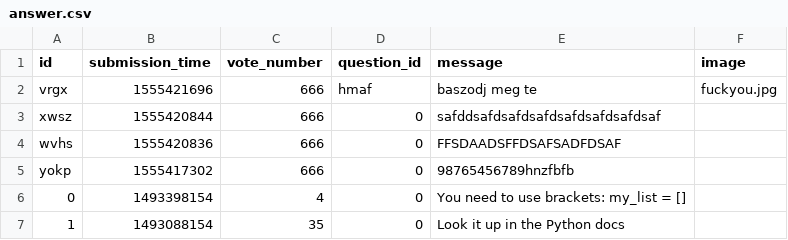
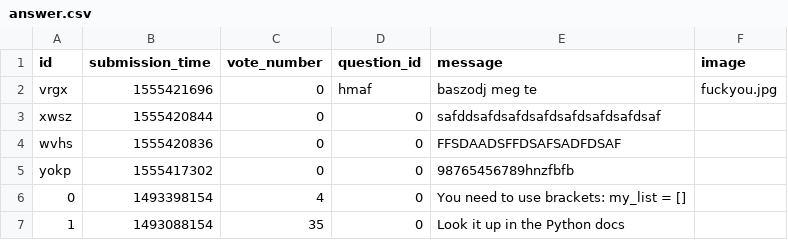
Before and after one commit to AkosCzifra/ask-mate-python, a CSV file: answer.csv, drawn as a sheet.

```diff
--- a/answer.csv
+++ b/answer.csv
@@ -1,6 +1,6 @@
 id,submission_time,vote_number,question_id,message,image
-vrgx,1555421696,666,hmaf,baszodj meg te,fuckyou.jpg
-xwsz,1555420844,666,0,safddsafdsafdsafdsafdsafdsafdsaf,
-wvhs,1555420836,666,0,FFSDAADSFFDSAFSADFDSAF,
-yokp,1555417302,666,0,98765456789hnzfbfb,
+vrgx,1555421696,0,hmaf,baszodj meg te,fuckyou.jpg
+xwsz,1555420844,0,0,safddsafdsafdsafdsafdsafdsafdsaf,
+wvhs,1555420836,0,0,FFSDAADSFFDSAFSADFDSAF,
+yokp,1555417302,0,0,98765456789hnzfbfb,
 0,1493398154,4,0,You need to use brackets: my_list = [],
```
Also changed, not shown: 2 other files.
